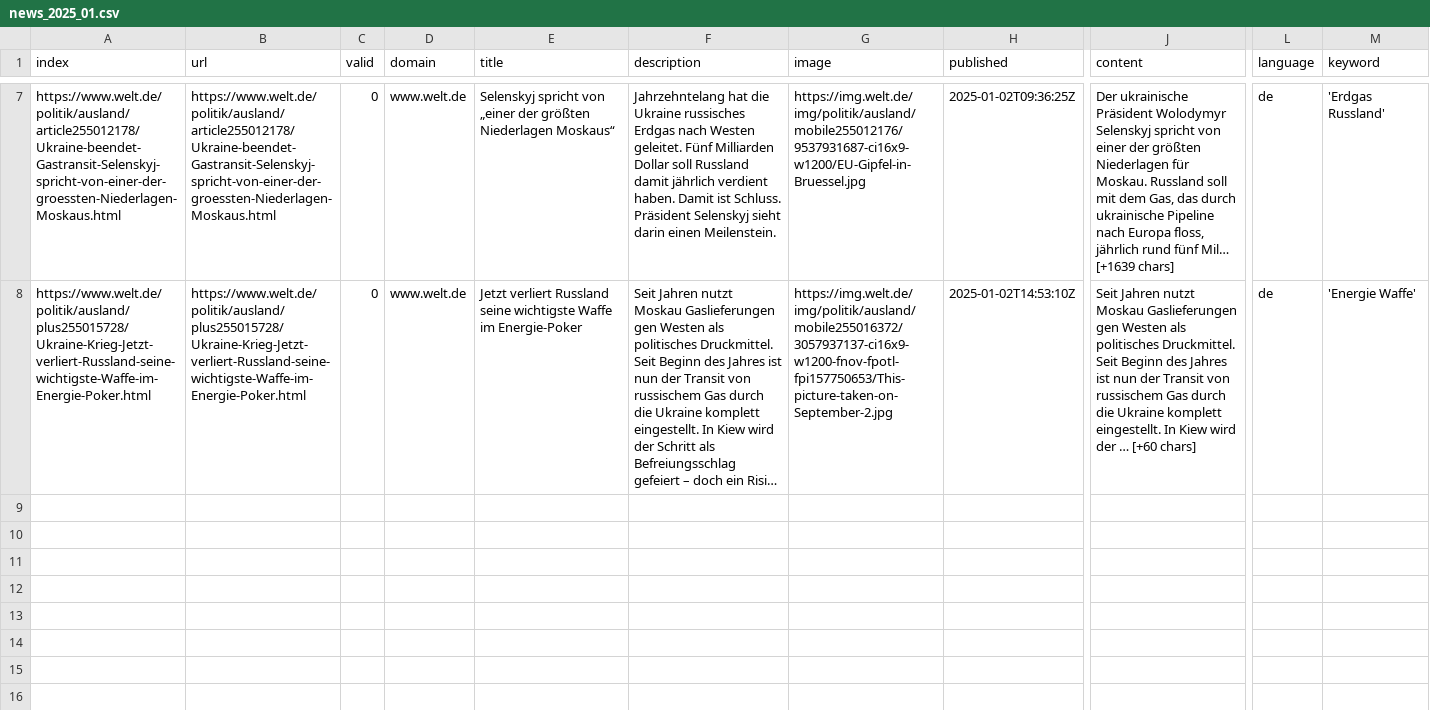
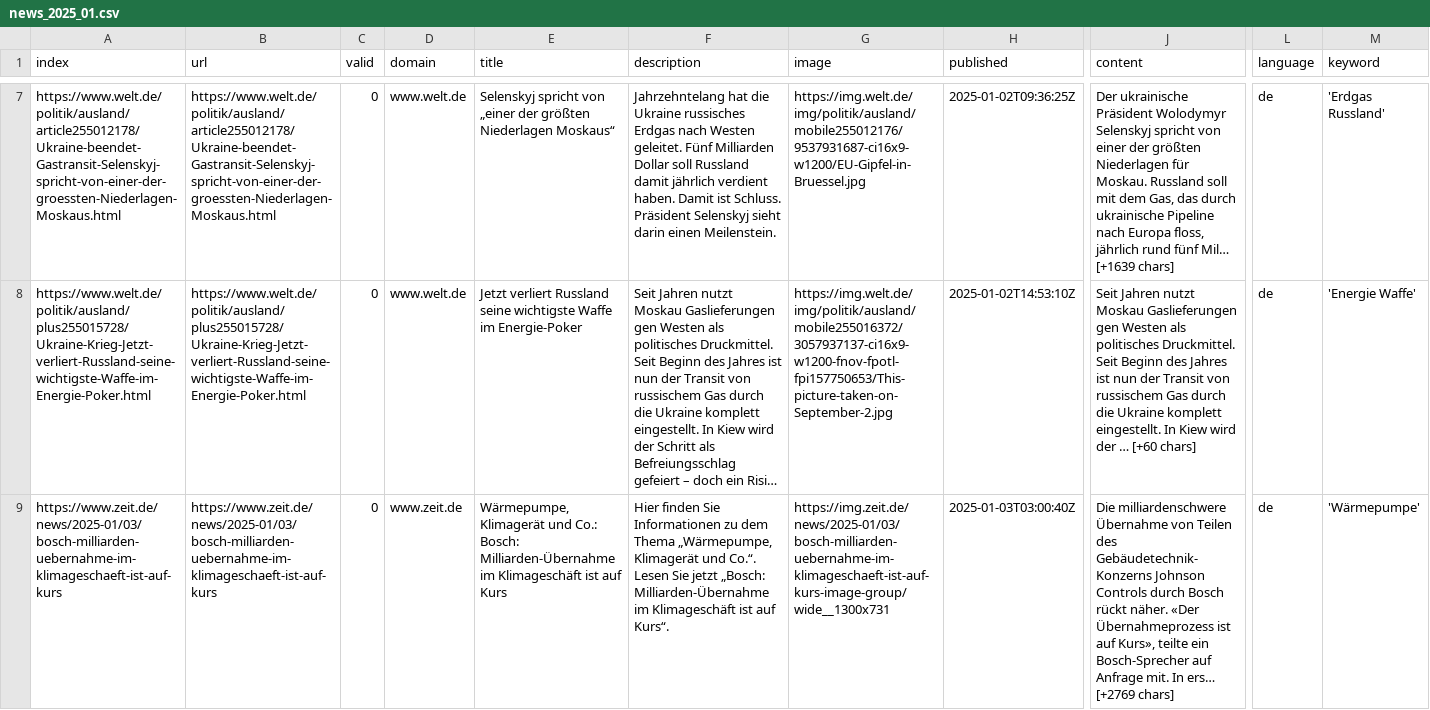
Before and after one commit to newsWhisperer/winterWeapon, a CSV file: csv/news_2025_01.csv, drawn as a sheet; only a part is shown, gaps mark what is left out; long unchanged cells end in …; rows hold the shown columns only; the diff names each change by its address in the sheet, - before the commit and + after, or states it on an @@ line.

```diff
--- a/csv/news_2025_01.csv
+++ b/csv/news_2025_01.csv
+row 9: https://www.zeit.de/news/2025-01/03/bosch-milliarden-uebernahme-im-klimageschaeft-ist-auf-kurs | https://www.zeit.de/news/2025-01/03/bosch-milliarden-uebernahme-im-klimageschaeft-ist-auf-kurs | 0 | www.zeit.de | Wärmepumpe, Klimagerät und Co.: Bosch: Milliarden-Übernahme im Klimageschäft ist auf Kurs | Hier finden Sie Informationen zu dem Thema „Wärmepumpe, Klimagerät und Co.“. Lesen Sie jetzt „Bosch: Milliarden-Übernahme im Klimageschäft ist auf Kurs“. | https://img.zeit.de/news/2025-01/03/bosch-milliarden-uebernahme-im-klimageschaeft-ist-auf-kurs-image-group/wide__1300x731 | 2025-01-03T03:00:40Z | Die milliardenschwere Übernahme von Teilen des Gebäudetechnik-Konzerns Johnson Controls durch Bosch rückt näher. «Der Übernahmeprozess ist auf Kurs», teilte ein Bosch-Sprecher auf Anfrage mit. In ers… [+2769 chars] | de | 'Wärmepumpe'
```
Also changed, not shown: csv/news_2024_12.csv, keywords.csv.
